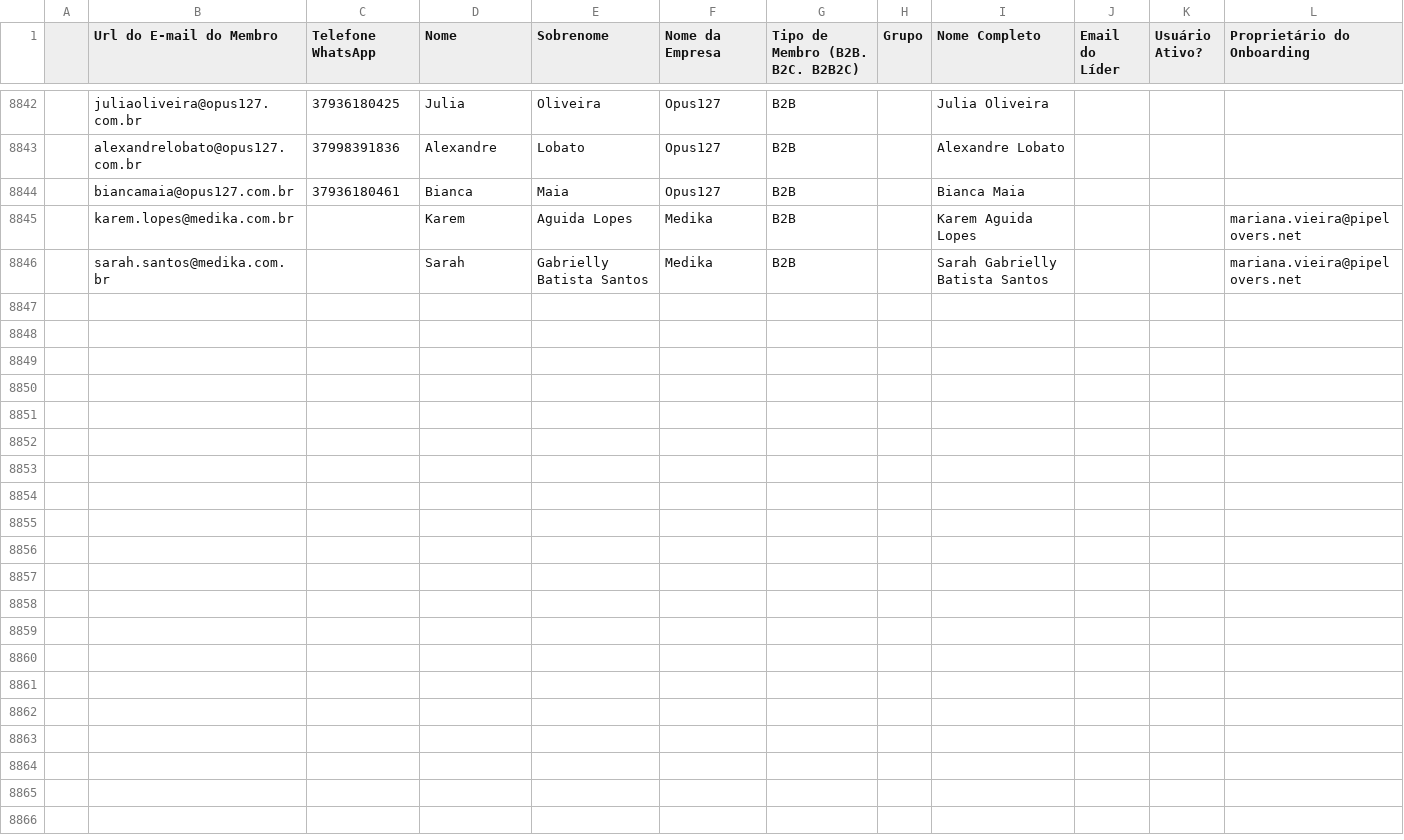
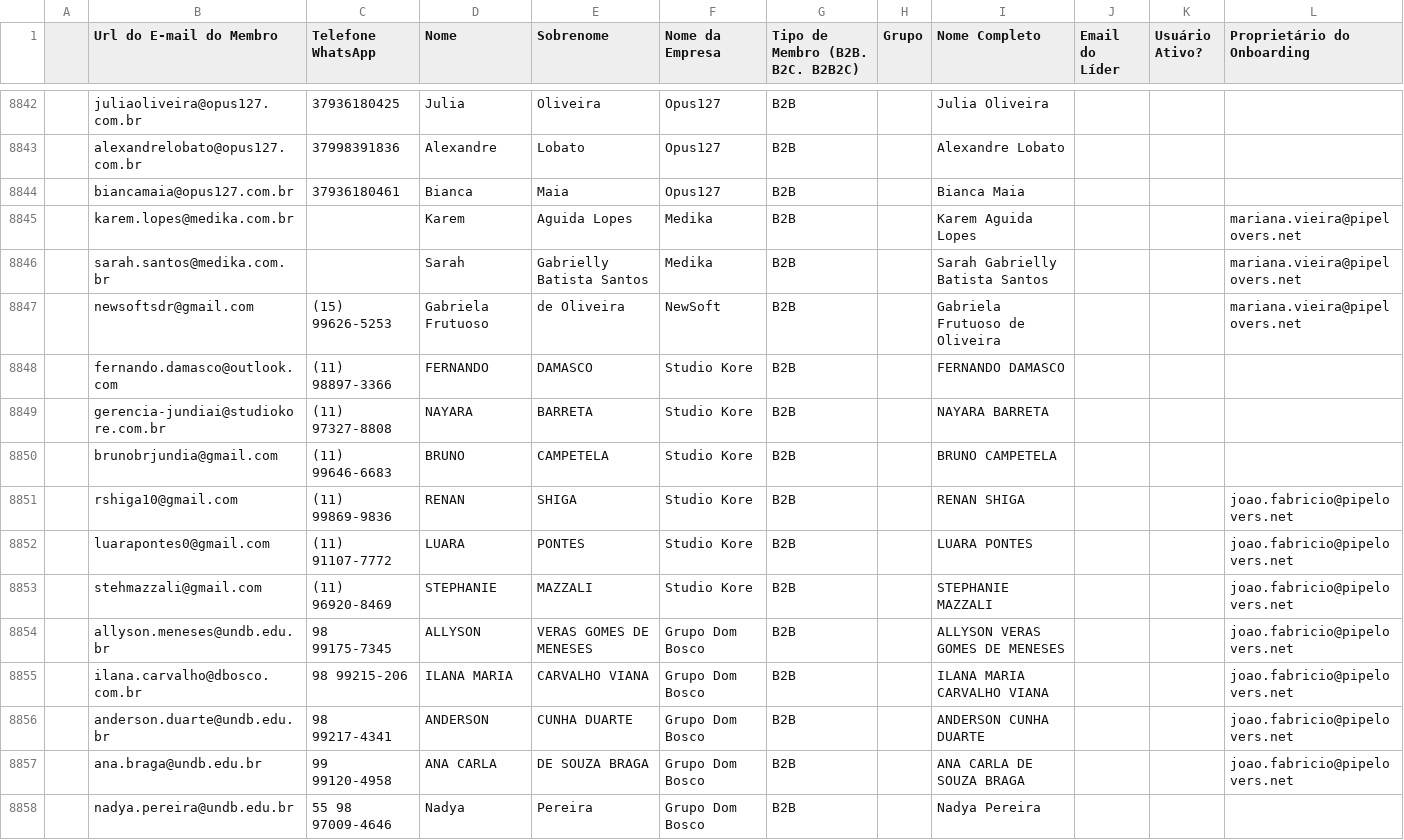
Before and after one commit to guiweissbock-cpu/pipelovers-engajamento, a CSV file: usuarios.csv, drawn as a sheet; only a part is shown, gaps mark what is left out.

```diff
--- a/usuarios.csv
+++ b/usuarios.csv
@@ -8847 +8847,13 @@
 ,sarah.santos@medika.com.br,,Sarah,Gabrielly Batista Santos,Medika,B2B,,Sarah Gabrielly Batista Santos,,,mariana.vieira@pipelovers.net
+, newsoftsdr@gmail.com,(15) 99626-5253,Gabriela Frutuoso,de Oliveira ,NewSoft,B2B,,Gabriela Frutuoso de Oliveira ,,,mariana.vieira@pipelovers.net
+,fernando.damasco@outlook.com,(11) 98897-3366,FERNANDO,DAMASCO,Studio Kore,B2B,,FERNANDO DAMASCO,,,
+,gerencia-jundiai@studiokore.com.br,(11) 97327-8808,NAYARA,BARRETA,Studio Kore,B2B,,NAYARA BARRETA,,,
+,brunobrjundia@gmail.com,(11) 99646-6683,BRUNO,CAMPETELA,Studio Kore,B2B,,BRUNO CAMPETELA,,,
+,rshiga10@gmail.com,(11) 99869-9836,RENAN,SHIGA,Studio Kore,B2B,,RENAN SHIGA,,,joao.fabricio@pipelovers.net
+,luarapontes0@gmail.com,(11) 91107-7772,LUARA ,PONTES,Studio Kore,B2B,,LUARA  PONTES,,,joao.fabricio@pipelovers.net
+,stehmazzali@gmail.com,(11) 96920-8469,STEPHANIE,MAZZALI,Studio Kore,B2B,,STEPHANIE MAZZALI,,,joao.fabricio@pipelovers.net
+,allyson.meneses@undb.edu.br,98 99175-7345,ALLYSON,VERAS GOMES DE MENESES,Grupo Dom Bosco,B2B,,ALLYSON VERAS GOMES DE MENESES,,,joao.fabricio@pipelovers.net
+,ilana.carvalho@dbosco.com.br,98 99215-206,ILANA MARIA,CARVALHO VIANA,Grupo Dom Bosco,B2B,,ILANA MARIA CARVALHO VIANA,,,joao.fabricio@pipelovers.net
+,anderson.duarte@undb.edu.br,98 99217-4341,ANDERSON,CUNHA DUARTE,Grupo Dom Bosco,B2B,,ANDERSON CUNHA DUARTE,,,joao.fabricio@pipelovers.net
+,ana.braga@undb.edu.br,99 99120-4958,ANA CARLA,DE SOUZA BRAGA,Grupo Dom Bosco,B2B,,ANA CARLA DE SOUZA BRAGA,,,joao.fabricio@pipelovers.net
+,nadya.pereira@undb.edu.br,55 98 97009-4646,Nadya,Pereira,Grupo Dom Bosco,B2B,,Nadya Pereira,,,
```
Also changed, not shown: clientes.csv, nao_iniciou.csv, 2 other files.
